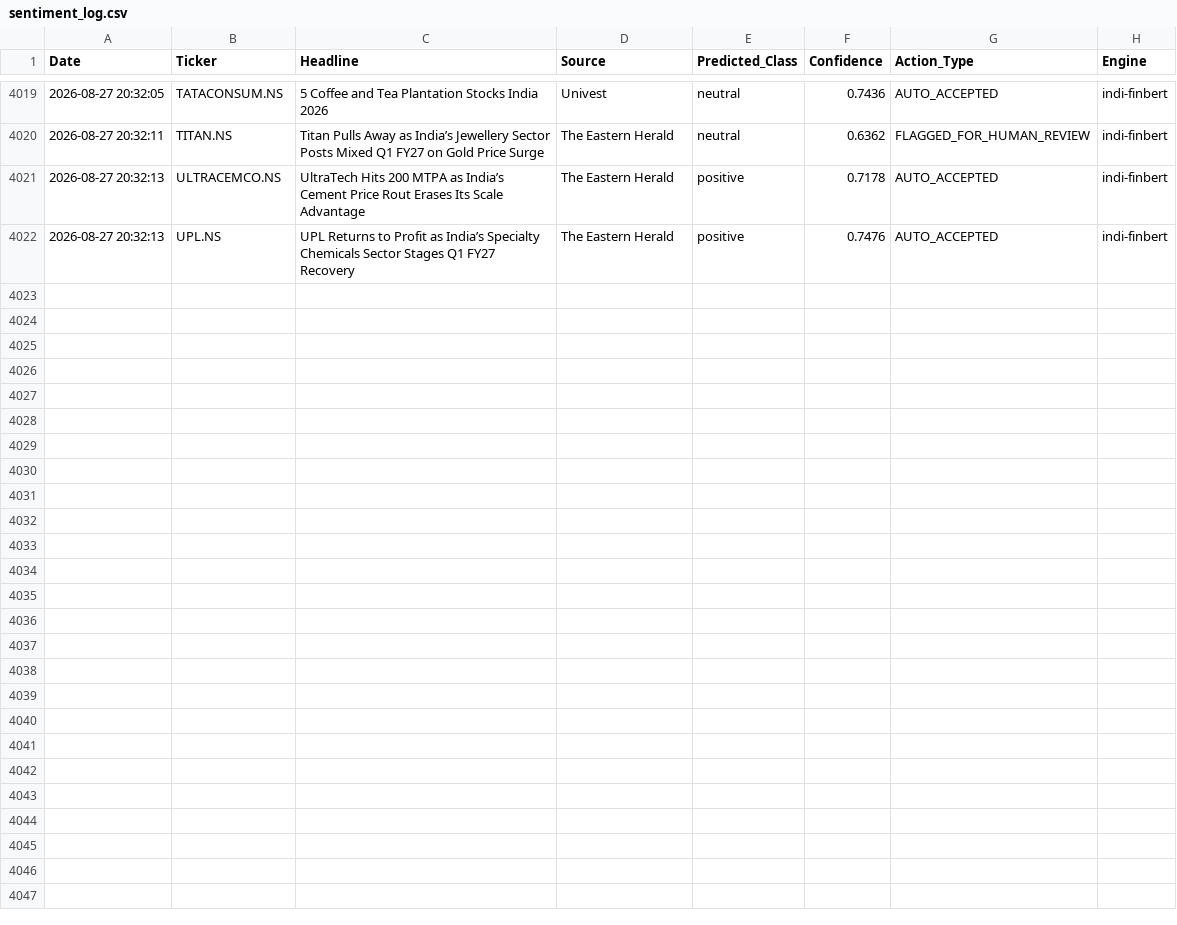
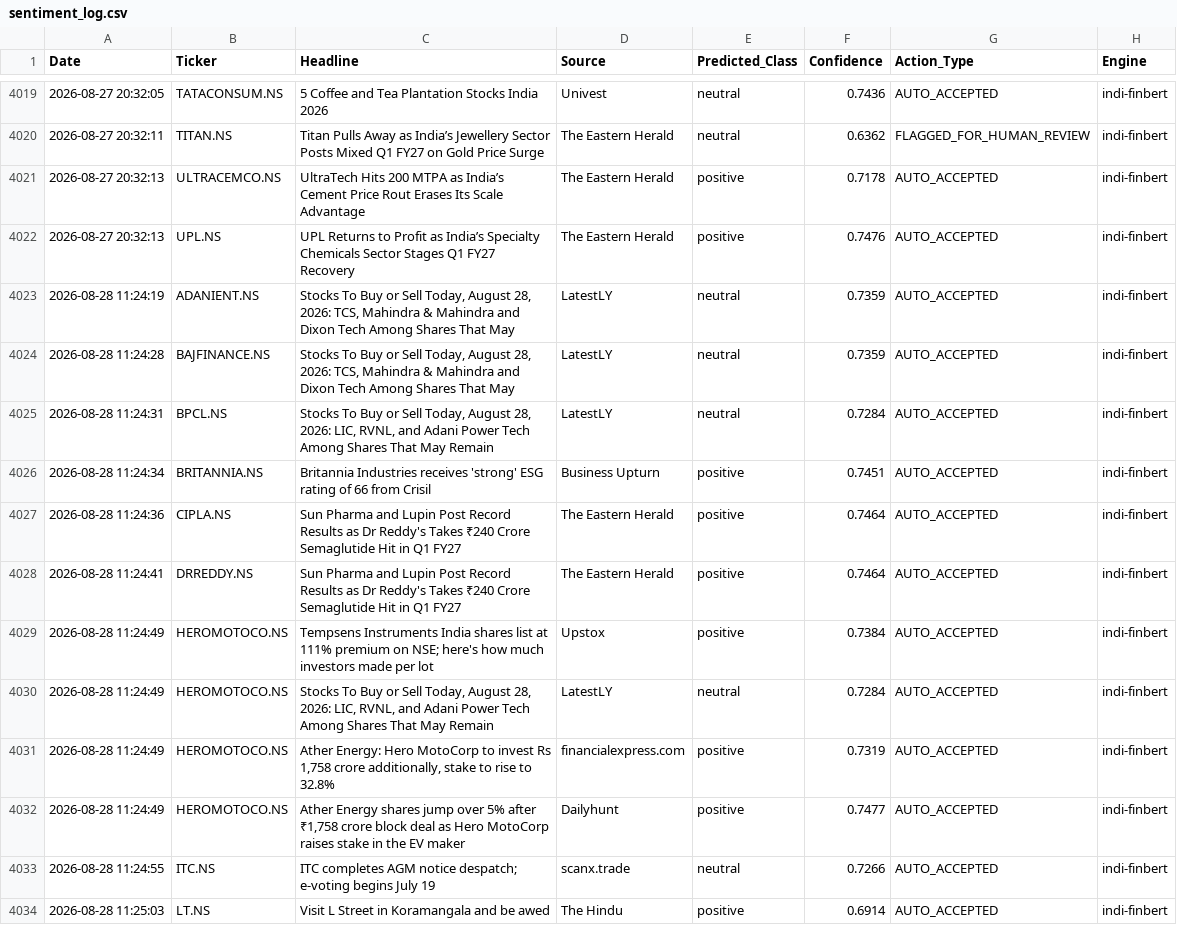
Before and after one commit to Aryanchauhan08/Indi-FinBERT, a CSV file: data/sentiment_log.csv, drawn as a sheet; only a part is shown, gaps mark what is left out; the diff covers the shown part only; the diff names each change by its address in the sheet, - before the commit and + after, or states it on an @@ line.

```diff
--- a/data/sentiment_log.csv
+++ b/data/sentiment_log.csv
+row 4023: 2026-08-28 11:24:19 | ADANIENT.NS | Stocks To Buy or Sell Today, August 28, 2026: TCS, Mahindra & Mahindra and Dixon Tech Among Shares That May | LatestLY | neutral | 0.7359 | AUTO_ACCEPTED | indi-finbert
+row 4024: 2026-08-28 11:24:28 | BAJFINANCE.NS | Stocks To Buy or Sell Today, August 28, 2026: TCS, Mahindra & Mahindra and Dixon Tech Among Shares That May | LatestLY | neutral | 0.7359 | AUTO_ACCEPTED | indi-finbert
+row 4025: 2026-08-28 11:24:31 | BPCL.NS | Stocks To Buy or Sell Today, August 28, 2026: LIC, RVNL, and Adani Power Tech Among Shares That May Remain | LatestLY | neutral | 0.7284 | AUTO_ACCEPTED | indi-finbert
+row 4026: 2026-08-28 11:24:34 | BRITANNIA.NS | Britannia Industries receives 'strong' ESG rating of 66 from Crisil | Business Upturn | positive | 0.7451 | AUTO_ACCEPTED | indi-finbert
+row 4027: 2026-08-28 11:24:36 | CIPLA.NS | Sun Pharma and Lupin Post Record Results as Dr Reddy's Takes ₹240 Crore Semaglutide Hit in Q1 FY27 | The Eastern Herald | positive | 0.7464 | AUTO_ACCEPTED | indi-finbert
+row 4028: 2026-08-28 11:24:41 | DRREDDY.NS | Sun Pharma and Lupin Post Record Results as Dr Reddy's Takes ₹240 Crore Semaglutide Hit in Q1 FY27 | The Eastern Herald | positive | 0.7464 | AUTO_ACCEPTED | indi-finbert
+row 4029: 2026-08-28 11:24:49 | HEROMOTOCO.NS | Tempsens Instruments India shares list at 111% premium on NSE; here's how much investors made per lot | Upstox | positive | 0.7384 | AUTO_ACCEPTED | indi-finbert
+row 4030: 2026-08-28 11:24:49 | HEROMOTOCO.NS | Stocks To Buy or Sell Today, August 28, 2026: LIC, RVNL, and Adani Power Tech Among Shares That May Remain | LatestLY | neutral | 0.7284 | AUTO_ACCEPTED | indi-finbert
+row 4031: 2026-08-28 11:24:49 | HEROMOTOCO.NS | Ather Energy: Hero MotoCorp to invest Rs 1,758 crore additionally, stake to rise to 32.8% | financialexpress.com | positive | 0.7319 | AUTO_ACCEPTED | indi-finbert
+row 4032: 2026-08-28 11:24:49 | HEROMOTOCO.NS | Ather Energy shares jump over 5% after ₹1,758 crore block deal as Hero MotoCorp raises stake in the EV maker | Dailyhunt | positive | 0.7477 | AUTO_ACCEPTED | indi-finbert
+row 4033: 2026-08-28 11:24:55 | ITC.NS | ITC completes AGM notice despatch; e-voting begins July 19 | scanx.trade | neutral | 0.7266 | AUTO_ACCEPTED | indi-finbert
+row 4034: 2026-08-28 11:25:03 | LT.NS | Visit L Street in Koramangala and be awed | The Hindu | positive | 0.6914 | AUTO_ACCEPTED | indi-finbert
```
Also changed, not shown: 11 added rows elsewhere in this file.
